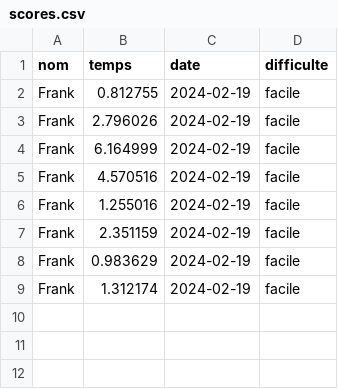
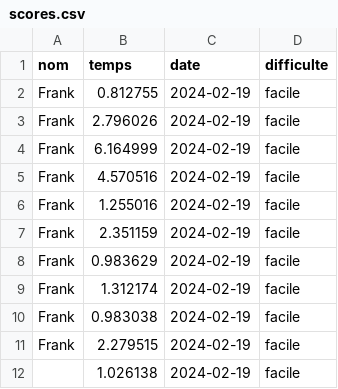
Before and after one commit to bettina-sarah/Carre_rouge, a CSV file: Carre_rouge/scores.csv, drawn as a sheet; the diff names each change by its address in the sheet, - before the commit and + after, or states it on an @@ line.

```diff
--- a/Carre_rouge/scores.csv
+++ b/Carre_rouge/scores.csv
+row 10: Frank | 0.983038 | 2024-02-19 | facile
+row 11: Frank | 2.279515 | 2024-02-19 | facile
+row 12:  | 1.026138 | 2024-02-19 | facile
```
Also changed, not shown: 3 other files.
